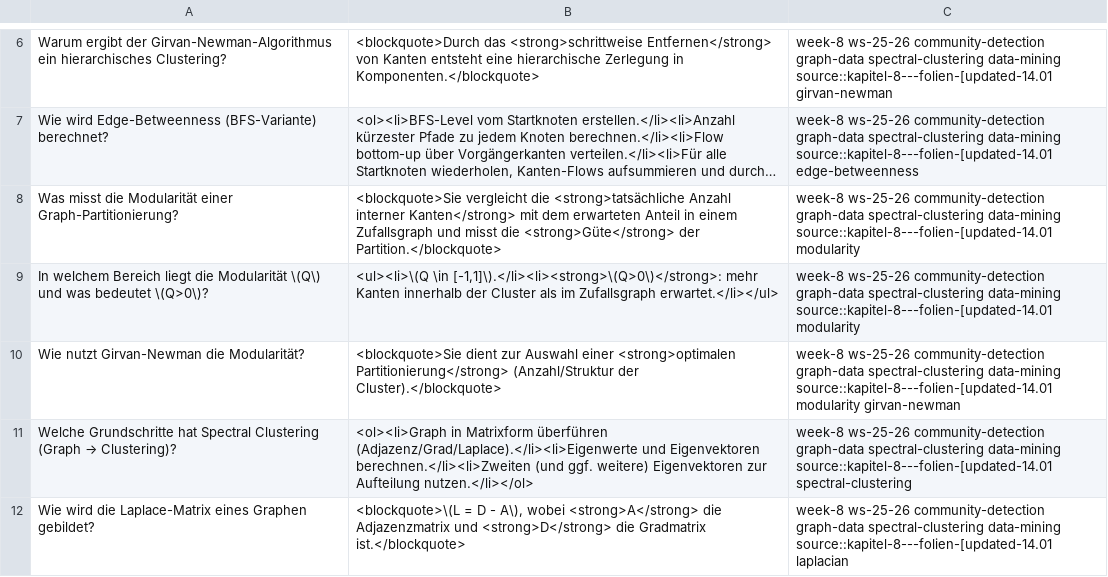
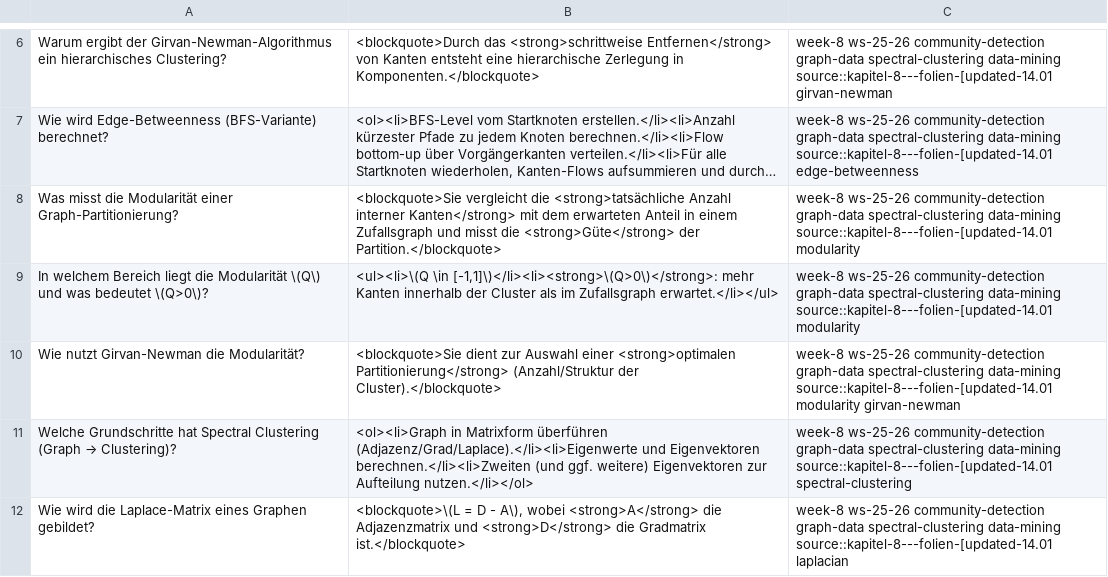
Before and after one commit to TimHabeck/flashcards, a CSV file: data-mining/anki_exports/kapitel_8_folien_[updated_14.01.csv, drawn as a sheet; only a part is shown, gaps mark what is left out; long unchanged cells end in ….

```diff
--- a/data-mining/anki_exports/kapitel_8_folien_[updated_14.01.csv
+++ b/data-mining/anki_exports/kapitel_8_folien_[updated_14.01.csv
@@ -8,3 +8,3 @@
 "Was misst die Modularität einer Graph-Partitionierung?","<blockquote>Sie vergleicht die <strong>tatsächliche Anzahl interner Kanten</strong> mit dem erwarteten Anteil in einem Zufallsgraph und misst die <strong>Güte</strong> der Partition.</blockquote>","week-8 ws-25-26 community-detection graph-data spectral-clustering data-mining source::kapitel-8---folien-[updated-14.01 modularity"
-"In welchem Bereich liegt die Modularität \(Q\) und was bedeutet \(Q>0\)?","<ul><li>\(Q \in [-1,1]\).</li><li><strong>\(Q>0\)</strong>: mehr Kanten innerhalb der Cluster als im Zufallsgraph erwartet.</li></ul>","week-8 ws-25-26 community-detection graph-data spectral-clustering data-mining source::kapitel-8---folien-[updated-14.01 modularity"
+"In welchem Bereich liegt die Modularität \(Q\) und was bedeutet \(Q>0\)?","<ul><li>\(Q \in [-1,1]\)</li><li><strong>\(Q>0\)</strong>: mehr Kanten innerhalb der Cluster als im Zufallsgraph erwartet.</li></ul>","week-8 ws-25-26 community-detection graph-data spectral-clustering data-mining source::kapitel-8---folien-[updated-14.01 modularity"
 "Wie nutzt Girvan-Newman die Modularität?","<blockquote>Sie dient zur Auswahl einer <strong>optimalen Partitionierung</strong> (Anzahl/Struktur der Cluster).</blockquote>","week-8 ws-25-26 community-detection graph-data spectral-clustering data-mining source::kapitel-8---folien-[updated-14.01 modularity girvan-newman"
```
Also changed, not shown: data-mining/anki_exports/kapitel_10_folien_[updated_05.02.csv, data-mining/anki_exports/kapitel_4_folien.csv, 2 other files.
